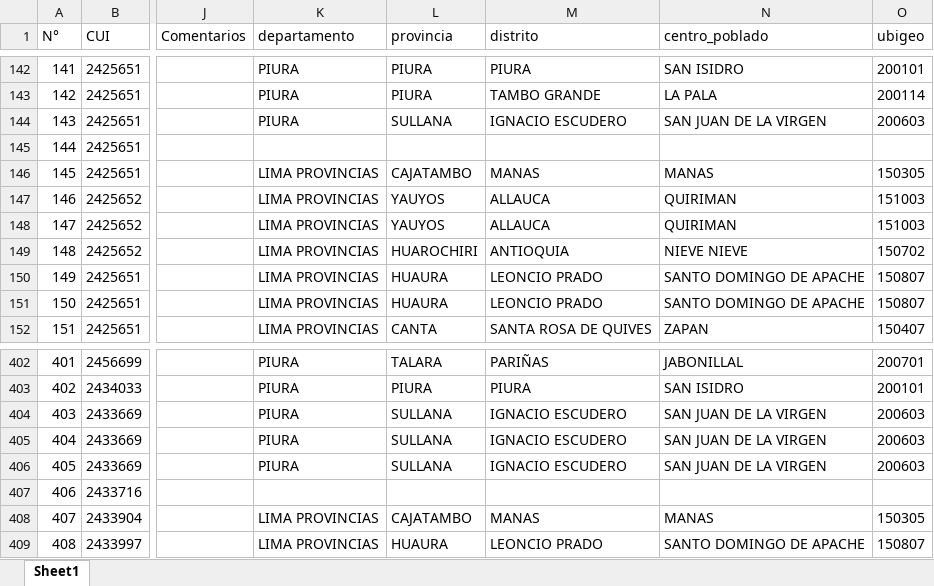
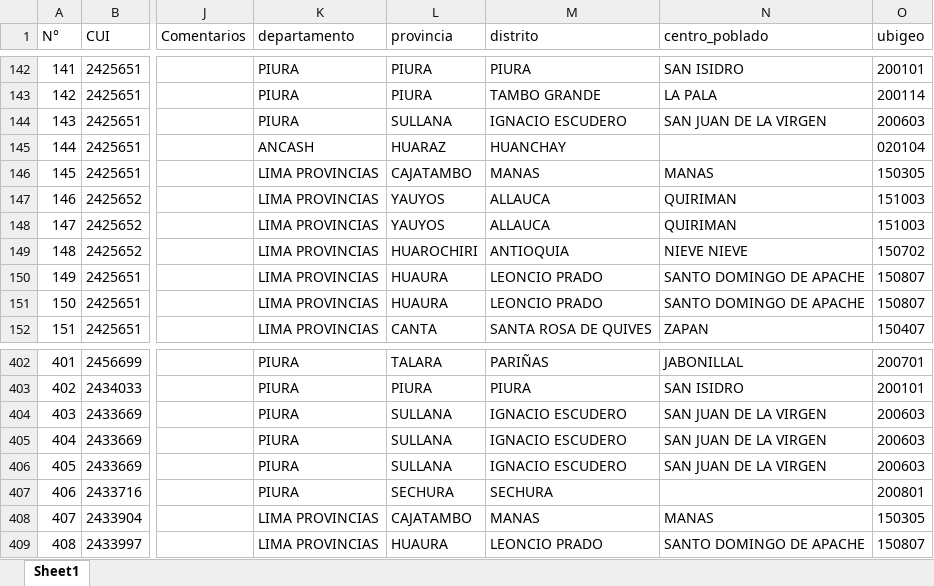
Before and after one commit to iraidachavezlazo1993-web/DIPLAN-P2, an Excel workbook: output/bases_limpias/Grupo_03_MODULOS/df_ugrd_me.xlsx, sheet Sheet1, drawn as a sheet; only a part is shown, gaps mark what is left out; values as stored, in another font and other column widths than the file's, no borders; the diff names each change by its address in the sheet, - before the commit and + after, or states it on an @@ line.

```diff
--- a/output/bases_limpias/Grupo_03_MODULOS/df_ugrd_me.xlsx (sheet Sheet1)
+++ b/output/bases_limpias/Grupo_03_MODULOS/df_ugrd_me.xlsx (sheet Sheet1)
-K145 (departamento): (empty)
+K145 (departamento): ANCASH
-L145 (provincia): (empty)
+L145 (provincia): HUARAZ
-M145 (distrito): (empty)
+M145 (distrito): HUANCHAY
-O145 (ubigeo): (empty)
+O145 (ubigeo): 020104
-K407 (departamento): (empty)
+K407 (departamento): PIURA
-L407 (provincia): (empty)
+L407 (provincia): SECHURA
-M407 (distrito): (empty)
+M407 (distrito): SECHURA
-O407 (ubigeo): (empty)
+O407 (ubigeo): 200801
```
Also changed, not shown: output/bases_limpias/Grupo_01_MOBILIARIO_Y_EQUIPO/df_ugme_mobiliario.xlsx, output/bases_limpias/Grupo_03_MODULOS/df_ugme_modulares.xlsx, 47 other files.
